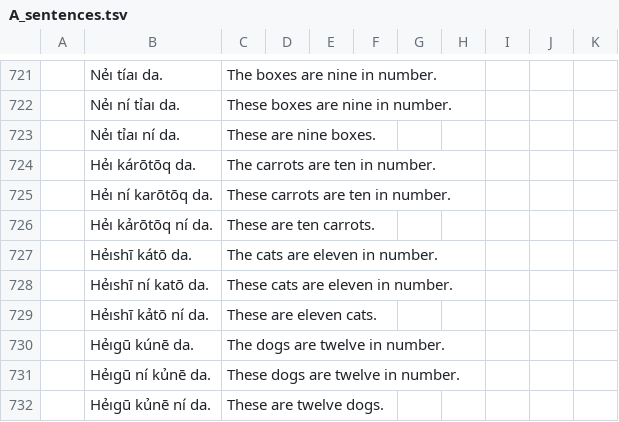
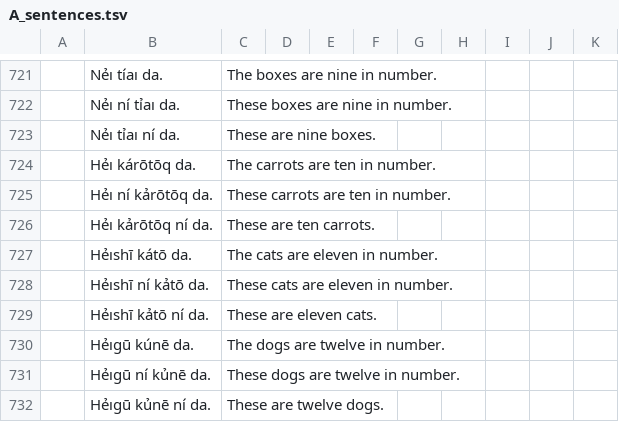
Before and after one commit to toaq/example-sentences, a TSV file: A_sentences.tsv, drawn as a sheet; only a part is shown, gaps mark what is left out; the diff covers the shown part only; the diff names each change by its address in the sheet, - before the commit and + after, or states it on an @@ line.

```diff
--- a/A_sentences.tsv
+++ b/A_sentences.tsv
-B725: Hẻı ní karōtōq da.
+B725: Hẻı ní kảrōtōq da.
-B728: Hẻıshī ní katō da.
+B728: Hẻıshī ní kảtō da.
```
Also changed, not shown: 42 added rows elsewhere in this file, 1 other file.
